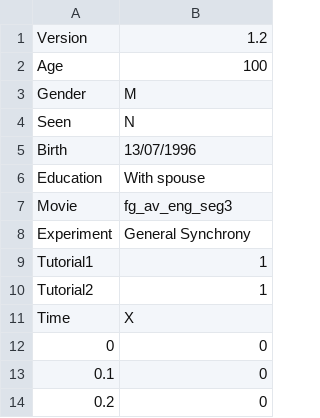
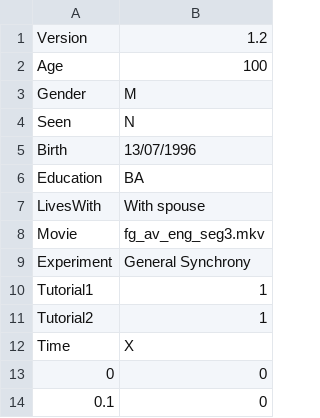
Before and after one commit to ArielBundy/SyncForrestSync, a CSV file: multibuild/v1.2/output/1AXJVJ_movie_output_2_denis.csv, drawn as a sheet; only a part is shown; the shorter side is filled out with more unchanged rows.

```diff
--- a/multibuild/v1.2/output/1AXJVJ_movie_output_2_denis.csv
+++ b/multibuild/v1.2/output/1AXJVJ_movie_output_2_denis.csv
@@ -5,4 +5,5 @@ Seen,N
 Birth,13/07/1996
-Education,With spouse
-Movie,fg_av_eng_seg3
+Education,BA
+LivesWith,With spouse
+Movie,fg_av_eng_seg3.mkv
 Experiment,General Synchrony
```
Also changed, not shown: multibuild/v1.2/output/5K7EOU_movie_output_2_gabi.csv, multibuild/v1.2/output/750A2L_movie_output_2_amit.csv, 9 other files.
